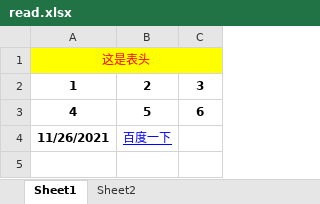
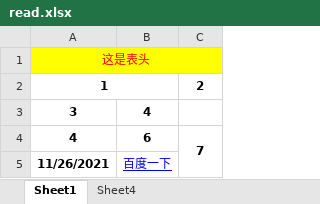
Before and after one commit to ZhaoruiGuang/js-xlsx-style-node, an Excel workbook: demo/read.xlsx, sheet Sheet1, drawn as a sheet; values as stored, in another font and other column widths than the file's, no borders; addresses are those after the commit; the diff names each change by its address in the sheet, - before the commit and + after, or states it on an @@ line.

```diff
--- a/demo/read.xlsx (sheet Sheet1)
+++ b/demo/read.xlsx (sheet Sheet1)
-sheet tab: Sheet2
+sheet tab: Sheet4
+A2:B2 merged
-B2: 2
+B2: (empty)
-C2: 3
+C2: 2
+row 3: 3 | 4
-B4: 5
+B4: 6
-C4: 6
+C4: 7
+C4:C5 merged
```
Also changed, not shown: demo/123.xlsx, 13 other files.
